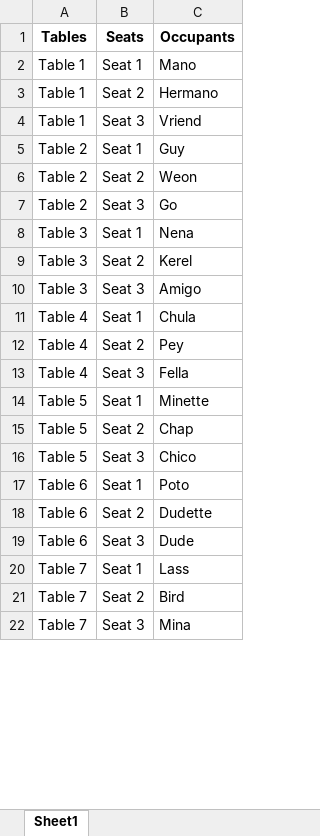
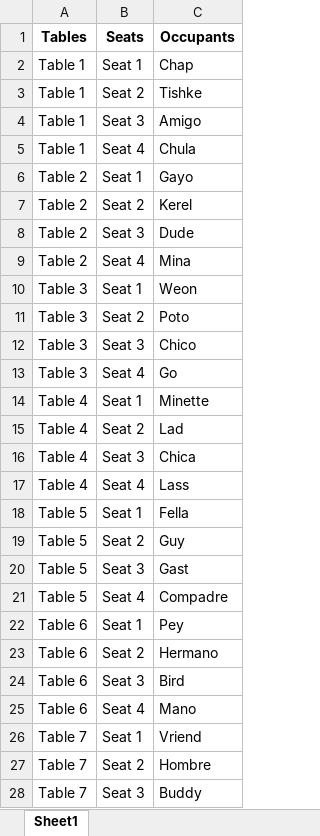
Before and after one commit to Huraqan/openspace-organizer, an Excel workbook: room_seating_distribution.xlsx, sheet Sheet1, drawn as a sheet; only a part is shown; values as stored, in another font and other column widths than the file's, no borders; addresses are those after the commit; the diff covers the shown part only; the diff names each change by its address in the sheet, - before the commit and + after, or states it on an @@ line.

```diff
--- a/room_seating_distribution.xlsx (sheet Sheet1)
+++ b/room_seating_distribution.xlsx (sheet Sheet1)
-C2 (Occupants): Mano
+C2 (Occupants): Chap
-C3 (Occupants): Hermano
+C3 (Occupants): Tishke
-C4 (Occupants): Vriend
+C4 (Occupants): Amigo
+row 5: Table 1 | Seat 4 | Chula
-C6 (Occupants): Guy
+C6 (Occupants): Gayo
-C7 (Occupants): Weon
+C7 (Occupants): Kerel
-C8 (Occupants): Go
+C8 (Occupants): Dude
+row 9: Table 2 | Seat 4 | Mina
-C10 (Occupants): Nena
+C10 (Occupants): Weon
-C11 (Occupants): Kerel
+C11 (Occupants): Poto
-C12 (Occupants): Amigo
+C12 (Occupants): Chico
+row 13: Table 3 | Seat 4 | Go
-C14 (Occupants): Chula
+C14 (Occupants): Minette
-C15 (Occupants): Pey
+C15 (Occupants): Lad
-C16 (Occupants): Fella
+C16 (Occupants): Chica
+row 17: Table 4 | Seat 4 | Lass
-C18 (Occupants): Minette
+C18 (Occupants): Fella
-C19 (Occupants): Chap
+C19 (Occupants): Guy
-C20 (Occupants): Chico
+C20 (Occupants): Gast
+row 21: Table 5 | Seat 4 | Compadre
-C22 (Occupants): Poto
+C22 (Occupants): Pey
-C23 (Occupants): Dudette
+C23 (Occupants): Hermano
-C24 (Occupants): Dude
+C24 (Occupants): Bird
+row 25: Table 6 | Seat 4 | Mano
-C26 (Occupants): Lass
+C26 (Occupants): Vriend
-C27 (Occupants): Bird
+C27 (Occupants): Hombre
-C28 (Occupants): Mina
+C28 (Occupants): Buddy
```
Also changed, not shown: 1 added row, 5 removed rows and 5 edited cells elsewhere in this sheet, 1 other file.
